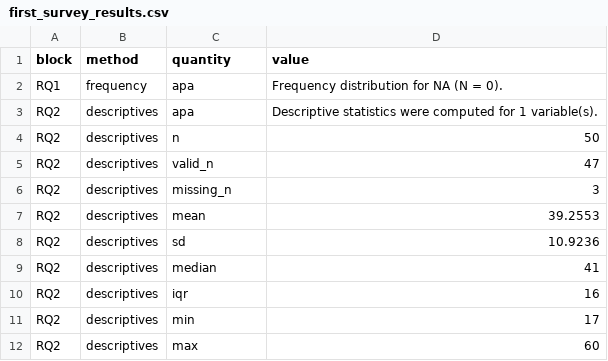
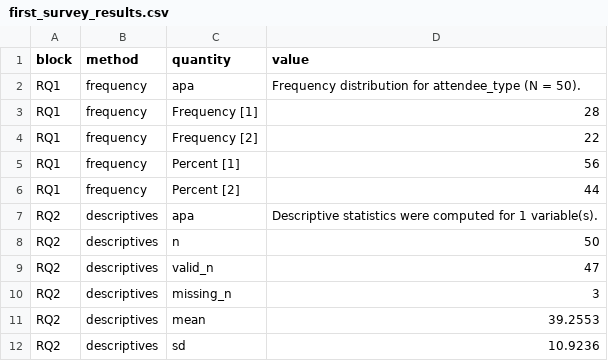
Before and after one commit to MohammedAliSharafuddin/surveyframe, a CSV file: inst/extdata/demos/first_survey_results.csv, drawn as a sheet; only a part is shown; the shorter side is filled out with more unchanged rows.

```diff
--- a/inst/extdata/demos/first_survey_results.csv
+++ b/inst/extdata/demos/first_survey_results.csv
@@ -1,3 +1,7 @@
 "block","method","quantity","value"
-"RQ1","frequency","apa","Frequency distribution for NA (N = 0)."
+"RQ1","frequency","apa","Frequency distribution for attendee_type (N = 50)."
+"RQ1","frequency","Frequency [1]","28"
+"RQ1","frequency","Frequency [2]","22"
+"RQ1","frequency","Percent [1]","56"
+"RQ1","frequency","Percent [2]","44"
 "RQ2","descriptives","apa","Descriptive statistics were computed for 1 variable(s)."
```
Also changed, not shown: inst/extdata/demos/branching_results.csv, inst/extdata/demos/conversational_branching_results.csv, 19 other files.
